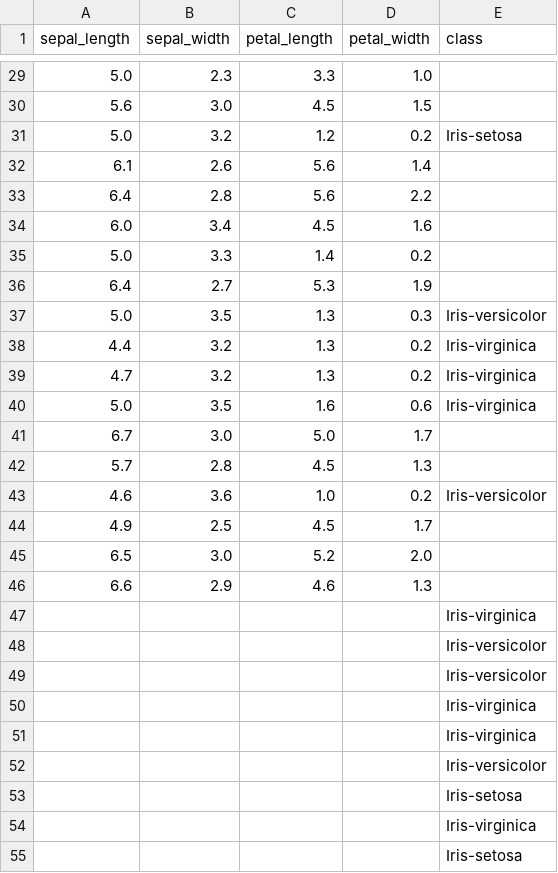
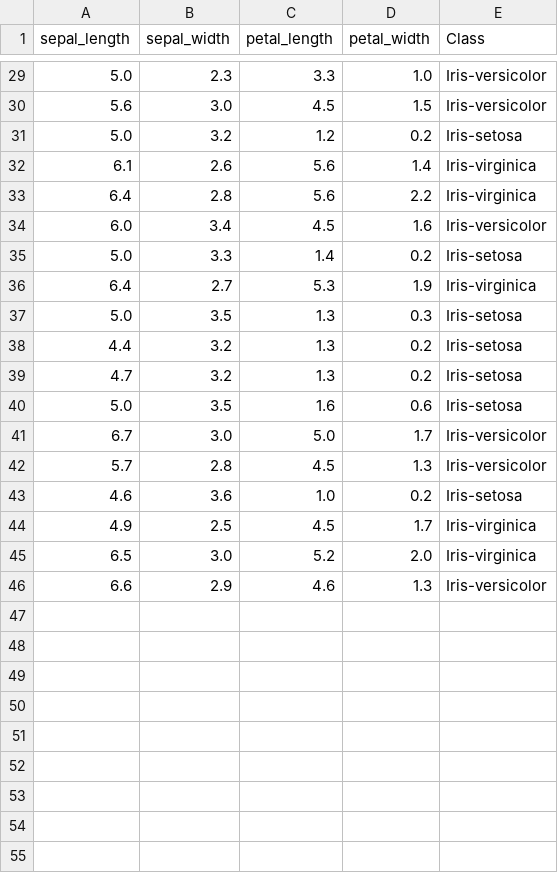
Before and after one commit to rhindottire/Data-Mining, a CSV file: pendata/data/tugas/test_original.csv, drawn as a sheet; only a part is shown, gaps mark what is left out; the diff covers the shown part only.

```diff
--- a/pendata/data/tugas/test_original.csv
+++ b/pendata/data/tugas/test_original.csv
@@ -1 +1 @@
-sepal_length,sepal_width,petal_length,petal_width,class
+sepal_length,sepal_width,petal_length,petal_width,Class
@@ -29,27 +29,18 @@ sepal_length,sepal_width,petal_length,petal_width,class
-5.0,2.3,3.3,1.0,
-5.6,3.0,4.5,1.5,
+5.0,2.3,3.3,1.0,Iris-versicolor
+5.6,3.0,4.5,1.5,Iris-versicolor
 5.0,3.2,1.2,0.2,Iris-setosa
-6.1,2.6,5.6,1.4,
-6.4,2.8,5.6,2.2,
-6.0,3.4,4.5,1.6,
-5.0,3.3,1.4,0.2,
-6.4,2.7,5.3,1.9,
-5.0,3.5,1.3,0.3,Iris-versicolor
-4.4,3.2,1.3,0.2,Iris-virginica
-4.7,3.2,1.3,0.2,Iris-virginica
-5.0,3.5,1.6,0.6,Iris-virginica
-6.7,3.0,5.0,1.7,
-5.7,2.8,4.5,1.3,
-4.6,3.6,1.0,0.2,Iris-versicolor
-4.9,2.5,4.5,1.7,
-6.5,3.0,5.2,2.0,
-6.6,2.9,4.6,1.3,
-,,,,Iris-virginica
-,,,,Iris-versicolor
-,,,,Iris-versicolor
-,,,,Iris-virginica
-,,,,Iris-virginica
-,,,,Iris-versicolor
-,,,,Iris-setosa
-,,,,Iris-virginica
-,,,,Iris-setosa
+6.1,2.6,5.6,1.4,Iris-virginica
+6.4,2.8,5.6,2.2,Iris-virginica
+6.0,3.4,4.5,1.6,Iris-versicolor
+5.0,3.3,1.4,0.2,Iris-setosa
+6.4,2.7,5.3,1.9,Iris-virginica
+5.0,3.5,1.3,0.3,Iris-setosa
+4.4,3.2,1.3,0.2,Iris-setosa
+4.7,3.2,1.3,0.2,Iris-setosa
+5.0,3.5,1.6,0.6,Iris-setosa
+6.7,3.0,5.0,1.7,Iris-versicolor
+5.7,2.8,4.5,1.3,Iris-versicolor
+4.6,3.6,1.0,0.2,Iris-setosa
+4.9,2.5,4.5,1.7,Iris-virginica
+6.5,3.0,5.2,2.0,Iris-virginica
+6.6,2.9,4.6,1.3,Iris-versicolor
```
Also changed, not shown: 22 removed rows and 23 edited cells elsewhere in this file, pendata/data/tugas/train_discretized.csv, pendata/data/tugas/train_original.csv, 5 other files.
